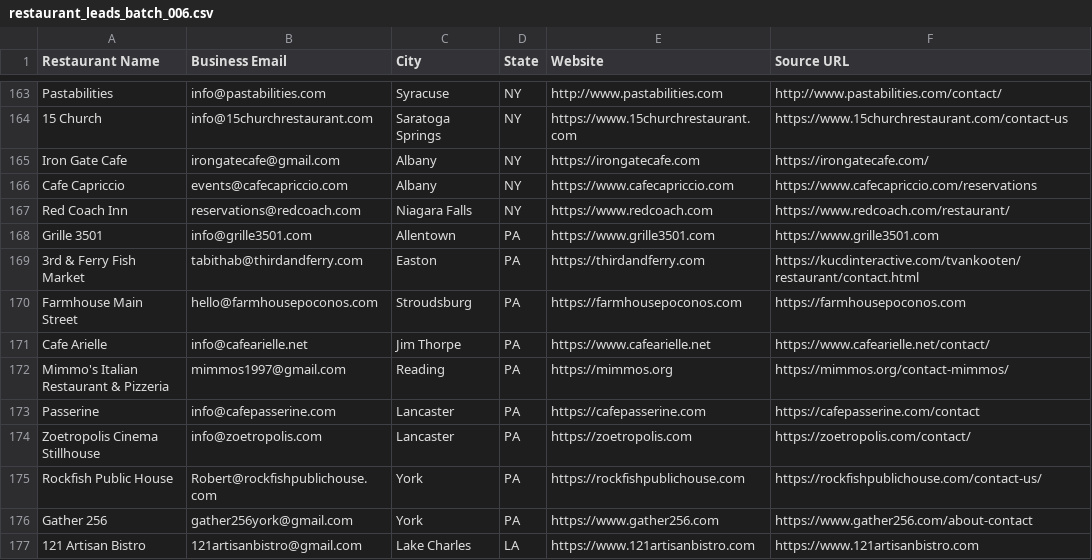
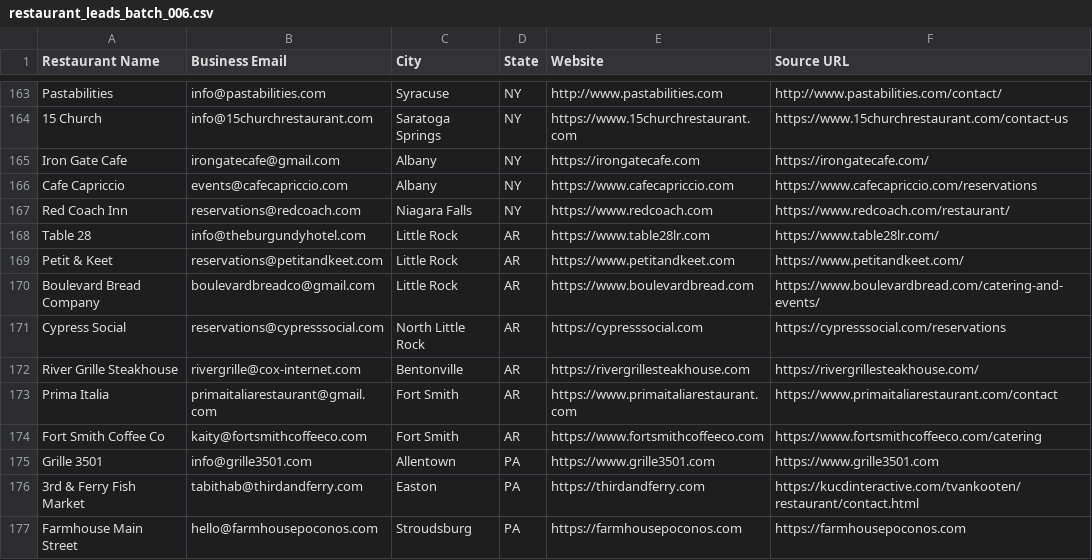
Before and after one commit to Kushams/BEFRS-OUTREACH, a CSV file: data/restaurant_leads_batch_006.csv, drawn as a sheet; only a part is shown, gaps mark what is left out; the shorter side is filled out with more unchanged rows.

```diff
--- a/data/restaurant_leads_batch_006.csv
+++ b/data/restaurant_leads_batch_006.csv
@@ -167,2 +167,9 @@ Cafe Capriccio,events@cafecapriccio.com,Albany,NY,https://www.cafecapriccio.com,
 Red Coach Inn,reservations@redcoach.com,Niagara Falls,NY,https://www.redcoach.com,https://www.redcoach.com/restaurant/
+Table 28,info@theburgundyhotel.com,Little Rock,AR,https://www.table28lr.com,https://www.table28lr.com/
+Petit & Keet,reservations@petitandkeet.com,Little Rock,AR,https://www.petitandkeet.com,https://www.petitandkeet.com/
+Boulevard Bread Company,boulevardbreadco@gmail.com,Little Rock,AR,https://www.boulevardbread.com,https://www.boulevardbread.com/catering-and-events/
+Cypress Social,reservations@cypresssocial.com,North Little Rock,AR,https://cypresssocial.com,https://cypresssocial.com/reservations
+River Grille Steakhouse,rivergrille@cox-internet.com,Bentonville,AR,https://rivergrillesteakhouse.com,https://rivergrillesteakhouse.com/
+Prima Italia,primaitaliarestaurant@gmail.com,Fort Smith,AR,https://www.primaitaliarestaurant.com,https://www.primaitaliarestaurant.com/contact
+Fort Smith Coffee Co,kaity@fortsmithcoffeeco.com,Fort Smith,AR,https://www.fortsmithcoffeeco.com,https://www.fortsmithcoffeeco.com/catering
 Grille 3501,info@grille3501.com,Allentown,PA,https://www.grille3501.com,https://www.grille3501.com
```
